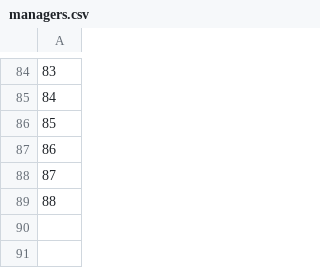
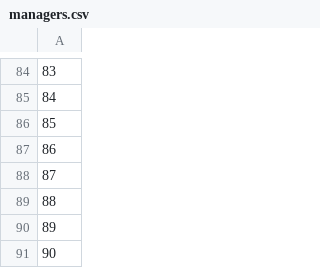
Before and after one commit to aguestuser/bks_on_rails, a CSV file: app/io/import/restaurants/managers/managers.csv, drawn as a sheet; only a part is shown, gaps mark what is left out; the diff names each change by its address in the sheet, - before the commit and + after, or states it on an @@ line.

Commit message:
add managers to new resto import data

```diff
--- a/app/io/import/restaurants/managers/managers.csv
+++ b/app/io/import/restaurants/managers/managers.csv
+row 90: 89
+row 91: 90
```
Also changed, not shown: app/io/import/restaurants/managers/accounts.csv, app/io/import/restaurants/managers/contacts.csv.
